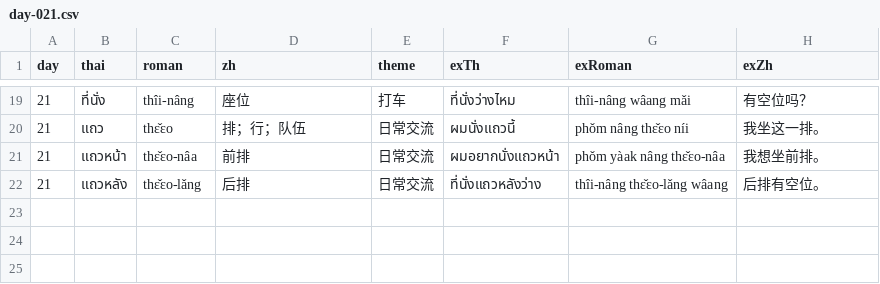
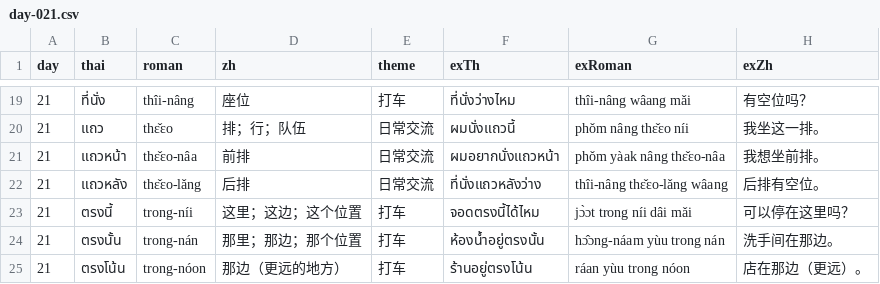
Before and after one commit to Hamiltonyin/claude-test, a CSV file: content/day-021.csv, drawn as a sheet; only a part is shown, gaps mark what is left out.

```diff
--- a/content/day-021.csv
+++ b/content/day-021.csv
@@ -22 +22,4 @@ day,thai,roman,zh,theme,exTh,exRoman,exZh
 21,แถวหลัง,thɛ̌ɛo-lǎng,后排,日常交流,ที่นั่งแถวหลังว่าง,thîi-nâng thɛ̌ɛo-lǎng wâang,后排有空位。
+21,ตรงนี้,trong-níi,这里；这边；这个位置,打车,จอดตรงนี้ได้ไหม,jɔ̀ɔt trong níi dâi mǎi,可以停在这里吗？
+21,ตรงนั้น,trong-nán,那里；那边；那个位置,打车,ห้องน้ำอยู่ตรงนั้น,hɔ̂ɔng-náam yùu trong nán,洗手间在那边。
+21,ตรงโน้น,trong-nóon,那边（更远的地方）,打车,ร้านอยู่ตรงโน้น,ráan yùu trong nóon,店在那边（更远）。
```
Also changed, not shown: 1 other file.
